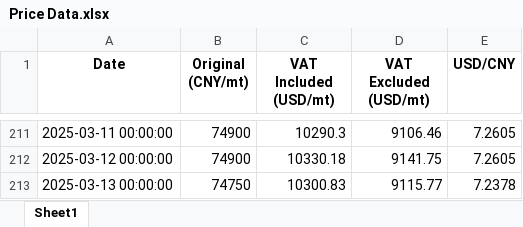
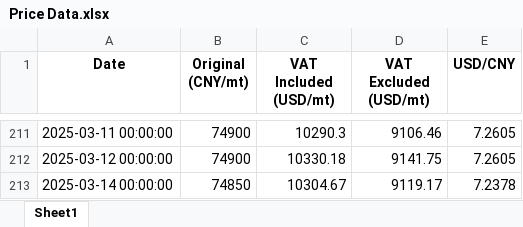
Before and after one commit to he-man-shoo/scraper, an Excel workbook: Price Data.xlsx, sheet Sheet1, drawn as a sheet; only a part is shown, gaps mark what is left out; values as stored, in another font and other column widths than the file's, no borders; removed rows and columns are numbered as before the commit, all else as after; the diff names each change by its address in the sheet, - before the commit and + after, or states it on an @@ line.

Commit message:
Added a new row to the Excel file

```diff
--- a/Price Data.xlsx (sheet Sheet1)
+++ b/Price Data.xlsx (sheet Sheet1)
-row 213: 2025-03-13 00:00:00 | 74750 | 10300.83 | 9115.77 | 7.2378
+row 213: 2025-03-14 00:00:00 | 74850 | 10304.67 | 9119.17 | 7.2378
```
